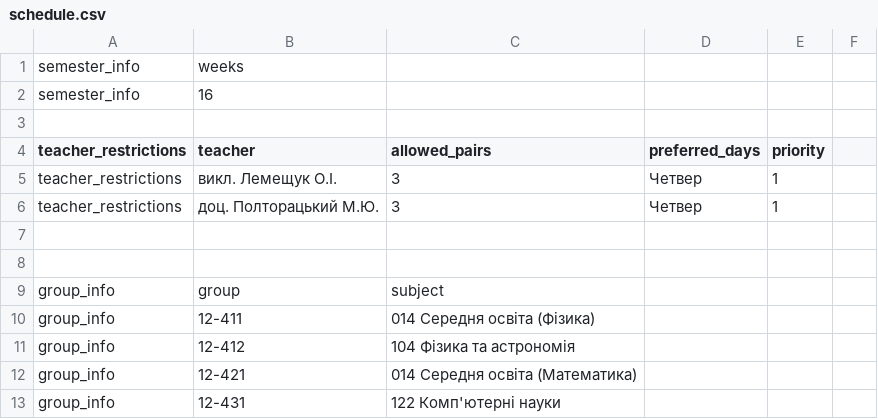
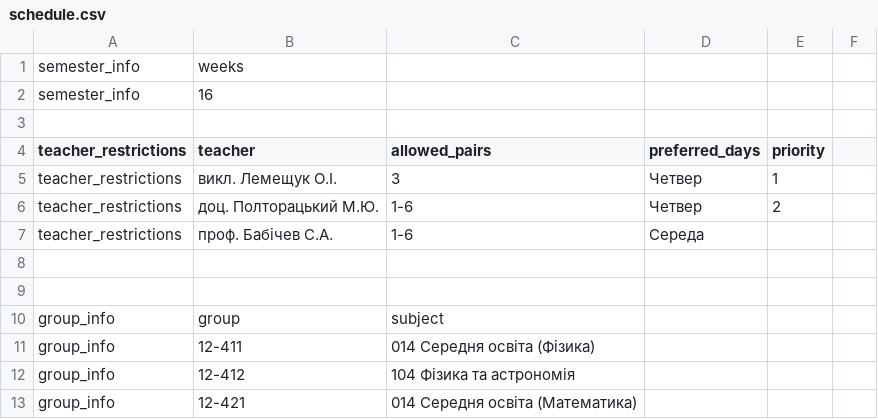
Before and after one commit to Ryadnov9/diplom-, a CSV file: schedule.csv, drawn as a sheet; only a part is shown; the shorter side is filled out with more unchanged rows.

```diff
--- a/schedule.csv
+++ b/schedule.csv
@@ -5,3 +5,4 @@ teacher_restrictions,teacher,allowed_pairs,preferred_days,priority
 teacher_restrictions,викл. Лемещук О.І.,3,Четвер,1
-teacher_restrictions,доц. Полторацький М.Ю.,3,Четвер,1
+teacher_restrictions,доц. Полторацький М.Ю.,1-6,Четвер,2
+teacher_restrictions,проф. Бабічев С.А.,1-6,Середа
 
```
Also changed, not shown: 1 other file.
